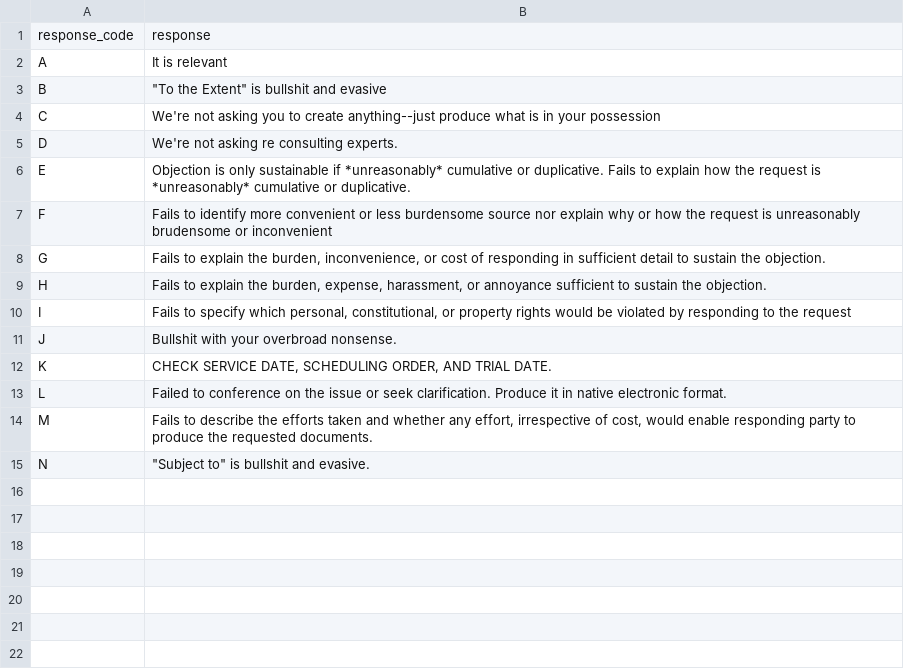
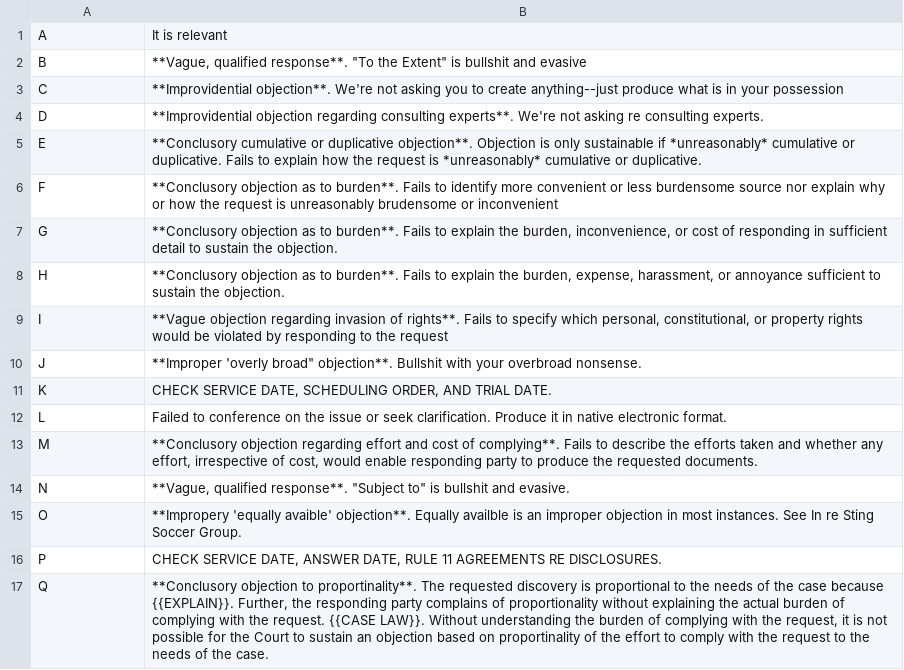
Before and after one commit to tjdaley/discoverybot, a CSV file: data/responses.csv, drawn as a sheet.

Commit message:
extended responses

```diff
--- a/data/responses.csv
+++ b/data/responses.csv
@@ -1,15 +1,17 @@
-response_code,response
 A,It is relevant
-B,"""To the Extent"" is bullshit and evasive"
-C,We're not asking you to create anything--just produce what is in your possession
-D,We're not asking re consulting experts.
-E,Objection is only sustainable if *unreasonably* cumulative or duplicative. Fails to explain how the request is *unreasonably* cumulative or duplicative.
-F,Fails to identify more convenient or less burdensome source nor explain why or how the request is unreasonably brudensome or inconvenient
-G,"Fails to explain the burden, inconvenience, or cost of responding in sufficient detail to sustain the objection."
-H,"Fails to explain the burden, expense, harassment, or annoyance sufficient to sustain the objection."
-I,"Fails to specify which personal, constitutional, or property rights would be violated by responding to the request"
-J,Bullshit with your overbroad nonsense.
+B,"**Vague, qualified response**. ""To the Extent"" is bullshit and evasive"
+C,**Improvidential objection**. We're not asking you to create anything--just produce what is in your possession
+D,**Improvidential objection regarding consulting experts**. We're not asking re consulting experts.
+E,**Conclusory cumulative or duplicative objection**. Objection is only sustainable if *unreasonably* cumulative or duplicative. Fails to explain how the request is *unreasonably* cumulative or duplicative.
+F,**Conclusory objection as to burden**. Fails to identify more convenient or less burdensome source nor explain why or how the request is unreasonably brudensome or inconvenient
+G,"**Conclusory objection as to burden**. Fails to explain the burden, inconvenience, or cost of responding in sufficient detail to sustain the objection."
+H,"**Conclusory objection as to burden**. Fails to explain the burden, expense, harassment, or annoyance sufficient to sustain the objection."
+I,"**Vague objection regarding invasion of rights**. Fails to specify which personal, constitutional, or property rights would be violated by responding to the request"
+J,**Improper 'overly broad" objection**. Bullshit with your overbroad nonsense.
 K,"CHECK SERVICE DATE, SCHEDULING ORDER, AND TRIAL DATE."
 L,Failed to conference on the issue or seek clarification. Produce it in native electronic format.
-M,"Fails to describe the efforts taken and whether any effort, irrespective of cost, would enable responding party to produce the requested documents."
-N,"""Subject to"" is bullshit and evasive."
+M,"**Conclusory objection regarding effort and cost of complying**. Fails to describe the efforts taken and whether any effort, irrespective of cost, would enable responding party to produce the requested documents."
+N,"**Vague, qualified response**. ""Subject to"" is bullshit and evasive."
+O,**Impropery 'equally avaible' objection**. Equally availble is an improper objection in most instances. See In re Sting Soccer Group.
+P,"CHECK SERVICE DATE, ANSWER DATE, RULE 11 AGREEMENTS RE DISCLOSURES."
+Q,"**Conclusory objection to proportinality**. The requested discovery is proportional to the needs of the case because {{EXPLAIN}}. Further, the responding party complains of proportionality without explaining the actual burden of complying with the request. {{CASE LAW}}. Without understanding the burden of complying with the request, it is not possible for the Court to sustain an objection based on proportinality of the effort to comply with the request to the needs of the case."
```
